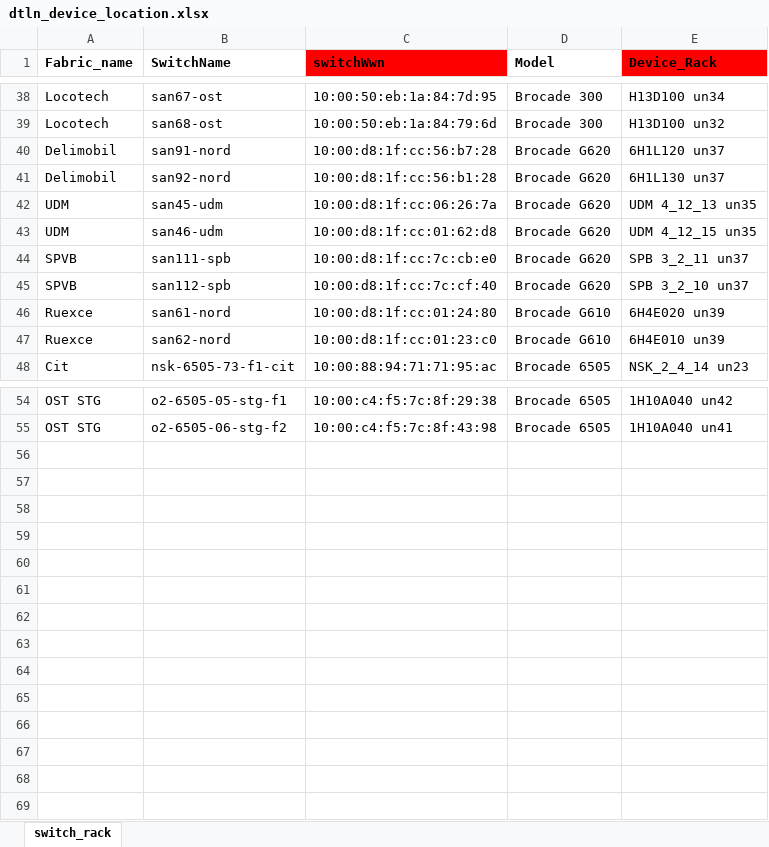
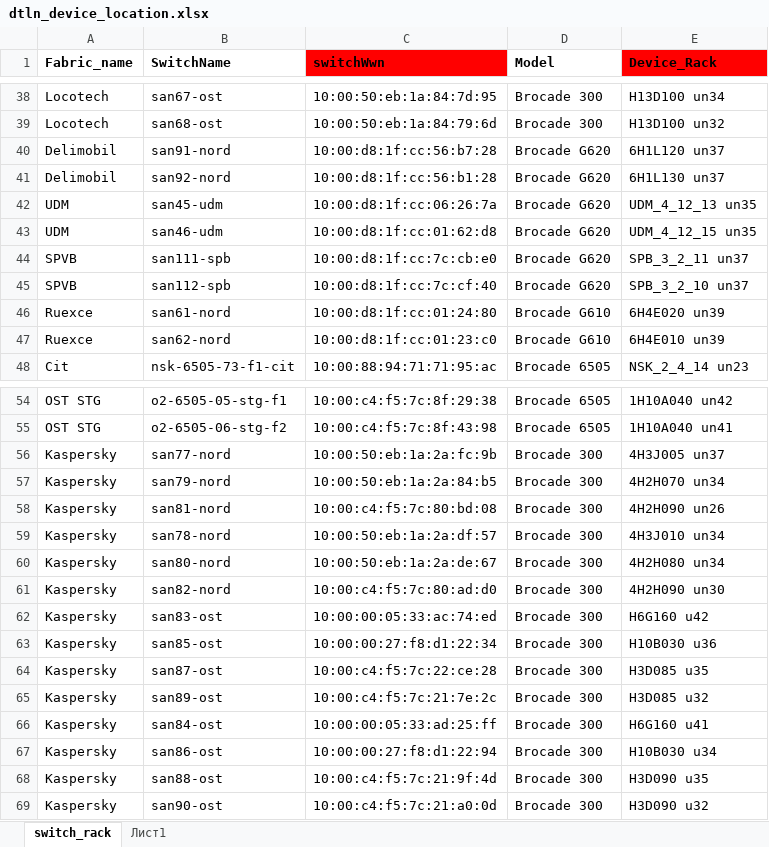
Before and after one commit to KonstantinAlxVlasenko/san_report_automation, an Excel workbook: dtln_device_location.xlsx, sheet switch_rack, drawn as a sheet; only a part is shown, gaps mark what is left out; values as stored, in another font and other column widths than the file's, no borders; the diff names each change by its address in the sheet, - before the commit and + after, or states it on an @@ line.

Commit message:
freezed domain names functionality

```diff
--- a/dtln_device_location.xlsx (sheet switch_rack)
+++ b/dtln_device_location.xlsx (sheet switch_rack)
+sheet tab: Лист1
-E42 (Device_Rack): UDM 4_12_13 un35
+E42 (Device_Rack): UDM_4_12_13 un35
-E43 (Device_Rack): UDM 4_12_15 un35
+E43 (Device_Rack): UDM_4_12_15 un35
-E44 (Device_Rack): SPB 3_2_11 un37
+E44 (Device_Rack): SPB_3_2_11 un37
-E45 (Device_Rack): SPB 3_2_10 un37
+E45 (Device_Rack): SPB_3_2_10 un37
+row 56: Kaspersky | san77-nord | 10:00:50:eb:1a:2a:fc:9b | Brocade 300 | 4H3J005 un37
+row 57: Kaspersky | san79-nord | 10:00:50:eb:1a:2a:84:b5 | Brocade 300 | 4H2H070 un34
+row 58: Kaspersky | san81-nord | 10:00:c4:f5:7c:80:bd:08 | Brocade 300 | 4H2H090 un26
+row 59: Kaspersky | san78-nord | 10:00:50:eb:1a:2a:df:57 | Brocade 300 | 4H3J010 un34
+row 60: Kaspersky | san80-nord | 10:00:50:eb:1a:2a:de:67 | Brocade 300 | 4H2H080 un34
+row 61: Kaspersky | san82-nord | 10:00:c4:f5:7c:80:ad:d0 | Brocade 300 | 4H2H090 un30
+row 62: Kaspersky | san83-ost | 10:00:00:05:33:ac:74:ed | Brocade 300 | H6G160 u42
+row 63: Kaspersky | san85-ost | 10:00:00:27:f8:d1:22:34 | Brocade 300 | H10B030 u36
+row 64: Kaspersky | san87-ost | 10:00:c4:f5:7c:22:ce:28 | Brocade 300 | H3D085 u35
+row 65: Kaspersky | san89-ost | 10:00:c4:f5:7c:21:7e:2c | Brocade 300 | H3D085 u32
+row 66: Kaspersky | san84-ost | 10:00:00:05:33:ad:25:ff | Brocade 300 | H6G160 u41
+row 67: Kaspersky | san86-ost | 10:00:00:27:f8:d1:22:94 | Brocade 300 | H10B030 u34
+row 68: Kaspersky | san88-ost | 10:00:c4:f5:7c:21:9f:4d | Brocade 300 | H3D090 u35
+row 69: Kaspersky | san90-ost | 10:00:c4:f5:7c:21:a0:0d | Brocade 300 | H3D090 u32
```
Also changed, not shown: report_info.xlsx, 4 other files.
